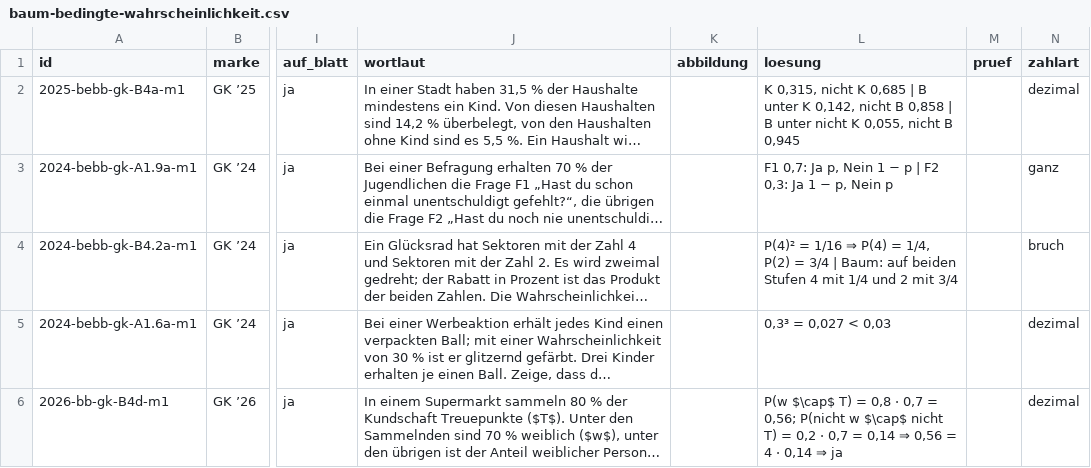
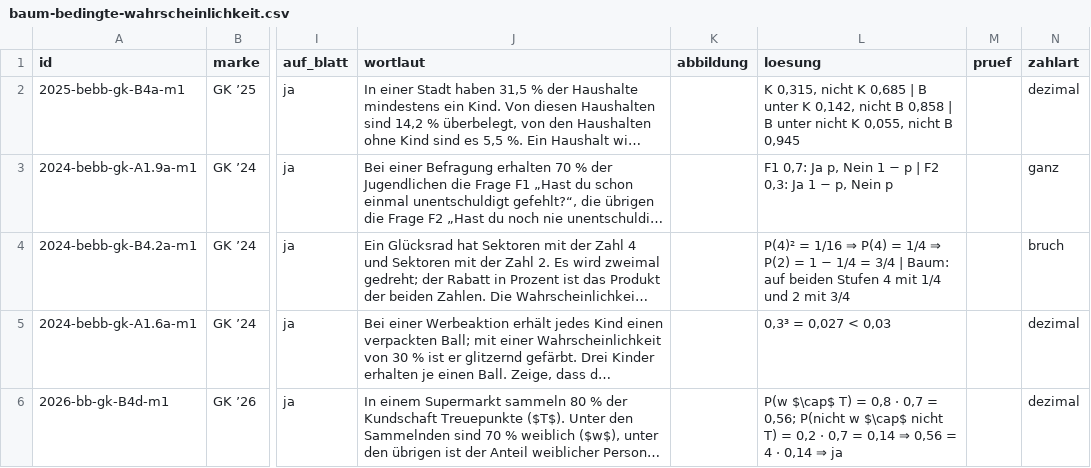
Before and after one commit to hz-0801/mathe-nachhilfe, a CSV file: abitur/mehr-abi-gk/baum-bedingte-wahrscheinlichkeit.csv, drawn as a sheet; only a part is shown, gaps mark what is left out; long unchanged cells end in …; the diff covers the shown part only; the diff names each change by its address in the sheet, - before the commit and + after, or states it on an @@ line.

```diff
--- a/abitur/mehr-abi-gk/baum-bedingte-wahrscheinlichkeit.csv
+++ b/abitur/mehr-abi-gk/baum-bedingte-wahrscheinlichkeit.csv
-L4 (loesung): …P(4) = 1/4, P(2) = 3/4…
+L4 (loesung): …P(4) = 1/4 ⇒ P(2) = 1 − 1/4 = 3/4…
```
Also changed, not shown: 2 edited cells elsewhere in this file.
